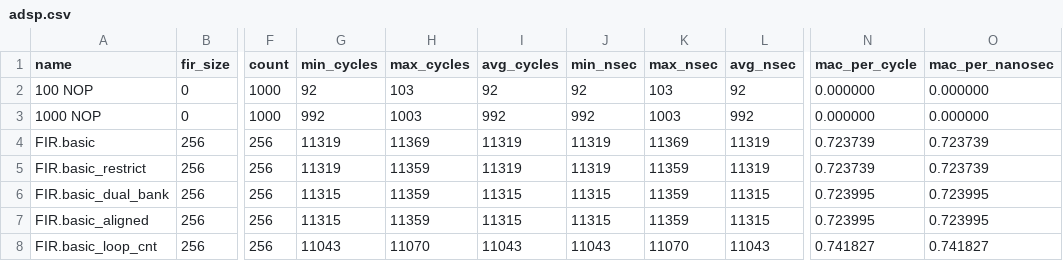
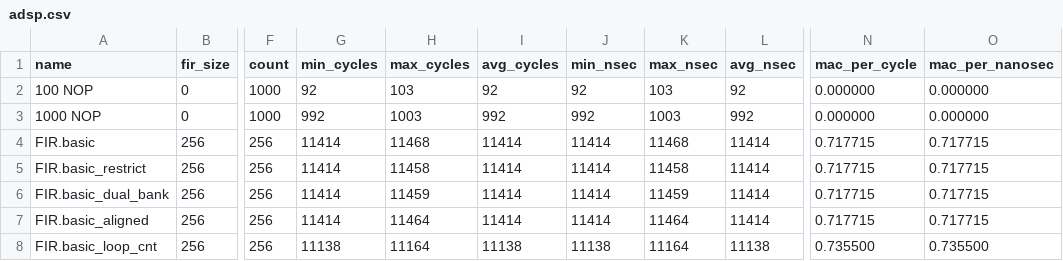
Before and after one commit to marcodelfiasco/dsp-benchmark, a CSV file: results/adsp.csv, drawn as a sheet; only a part is shown, gaps mark what is left out; the diff covers the shown part only; the diff names each change by its address in the sheet, - before the commit and + after, or states it on an @@ line.

```diff
--- a/results/adsp.csv
+++ b/results/adsp.csv
-G4:G5 (min_cycles): 11319
+G4:G5 (min_cycles): 11414
-H4 (max_cycles): 11369
+H4 (max_cycles): 11468
-I4:I5 (avg_cycles): 11319
+I4:I5 (avg_cycles): 11414
-J4:J5 (min_nsec): 11319
+J4:J5 (min_nsec): 11414
-K4 (max_nsec): 11369
+K4 (max_nsec): 11468
-L4:L5 (avg_nsec): 11319
+L4:L5 (avg_nsec): 11414
-N4:N5 (mac_per_cycle): 0.723739
+N4:N5 (mac_per_cycle): 0.717715
-O4:O5 (mac_per_nanosec): 0.723739
+O4:O5 (mac_per_nanosec): 0.717715
-H5 (max_cycles): 11359
+H5 (max_cycles): 11458
-K5 (max_nsec): 11359
+K5 (max_nsec): 11458
-G6:G7 (min_cycles): 11315
+G6:G7 (min_cycles): 11414
-H6 (max_cycles): 11359
+H6 (max_cycles): 11459
-I6:I7 (avg_cycles): 11315
+I6:I7 (avg_cycles): 11414
-J6:J7 (min_nsec): 11315
+J6:J7 (min_nsec): 11414
-K6 (max_nsec): 11359
+K6 (max_nsec): 11459
-L6:L7 (avg_nsec): 11315
+L6:L7 (avg_nsec): 11414
-N6:N7 (mac_per_cycle): 0.723995
+N6:N7 (mac_per_cycle): 0.717715
-O6:O7 (mac_per_nanosec): 0.723995
+O6:O7 (mac_per_nanosec): 0.717715
-H7 (max_cycles): 11359
+H7 (max_cycles): 11464
-K7 (max_nsec): 11359
+K7 (max_nsec): 11464
-G8 (min_cycles): 11043
+G8 (min_cycles): 11138
-H8 (max_cycles): 11070
+H8 (max_cycles): 11164
-I8 (avg_cycles): 11043
+I8 (avg_cycles): 11138
-J8 (min_nsec): 11043
+J8 (min_nsec): 11138
-K8 (max_nsec): 11070
+K8 (max_nsec): 11164
-L8 (avg_nsec): 11043
+L8 (avg_nsec): 11138
-N8 (mac_per_cycle): 0.741827
+N8 (mac_per_cycle): 0.735500
-O8 (mac_per_nanosec): 0.741827
+O8 (mac_per_nanosec): 0.735500
```
Also changed, not shown: 1 added row, 4 removed rows and 8 edited cells elsewhere in this file, 3 other files.
